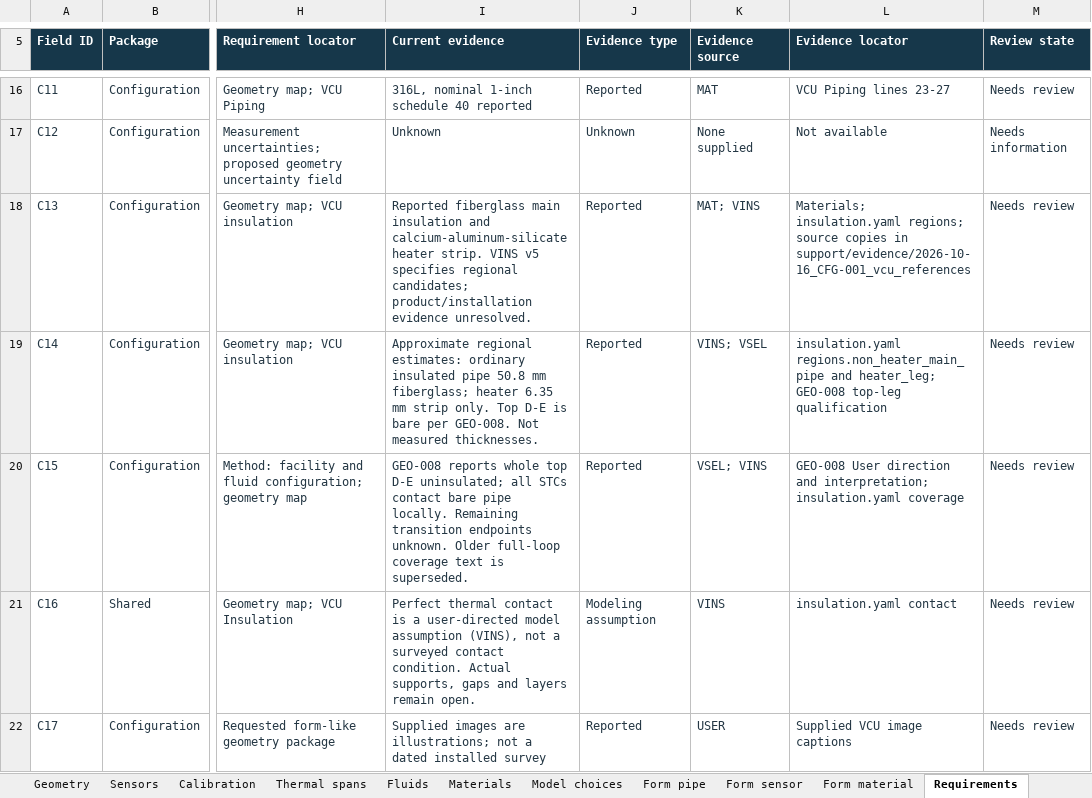
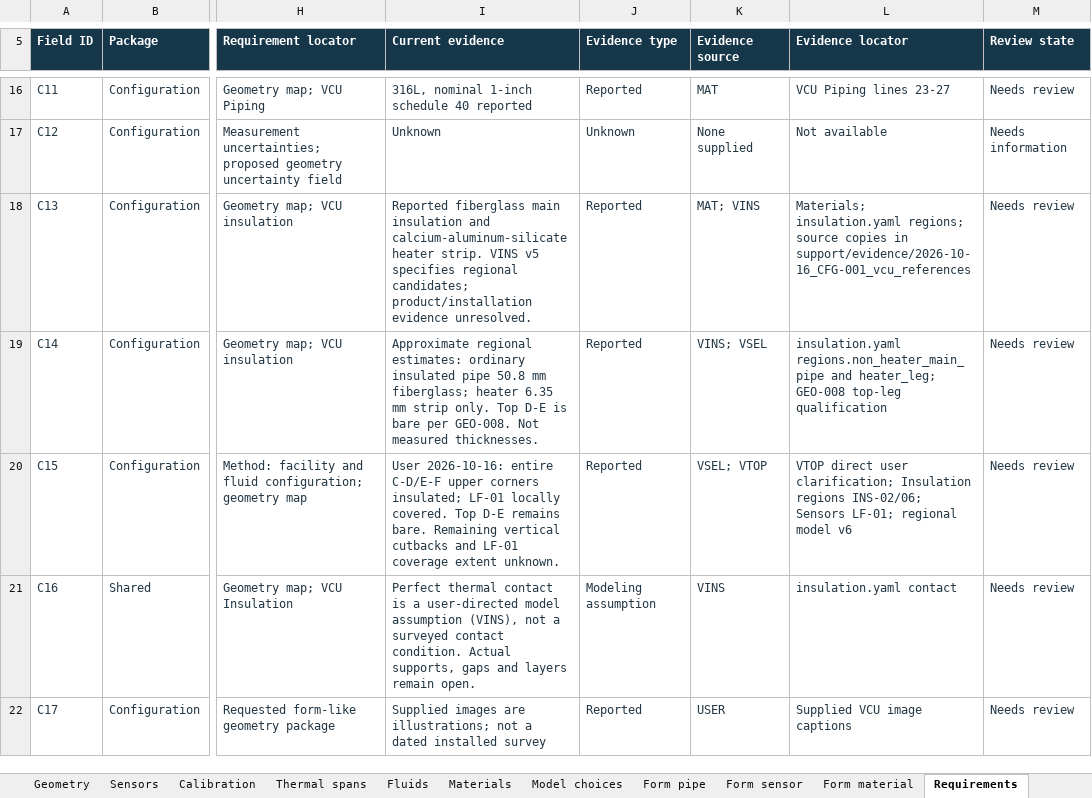
Before and after one commit to Andresfierro231/Trident-Flow-Loop-Documented-Geometry, an Excel workbook: VCU_inputs.xlsx, sheet Requirements, drawn as a sheet; only a part is shown, gaps mark what is left out; values as stored, in another font and other column widths than the file's, no borders; table styles not drawn; the diff names each change by its address in the sheet, - before the commit and + after, or states it on an @@ line.

Commit message:
Correct VCU upper corners and LF-01 to covered per user clarification

```diff
--- a/VCU_inputs.xlsx (sheet Requirements)
+++ b/VCU_inputs.xlsx (sheet Requirements)
-I20 (Current evidence): GEO-008 reports whole top D-E uninsulated; all STCs contact bare pipe locally. Remaining transition endpoints unknown. Older full-loop coverage text is superseded.
+I20 (Current evidence): User 2026-10-16: entire C-D/E-F upper corners insulated; LF-01 locally covered. Top D-E remains bare. Remaining vertical cutbacks and LF-01 coverage extent unknown.
-K20 (Evidence source): VSEL; VINS
+K20 (Evidence source): VSEL; VTOP
-L20 (Evidence locator): GEO-008 User direction and interpretation; insulation.yaml coverage
+L20 (Evidence locator): VTOP direct user clarification; Insulation regions INS-02/06; Sensors LF-01; regional model v6
```
Also changed, not shown: sheet Insulation regions, sheet Sources, sheet Start, sheet Sensors, 27 other files.
